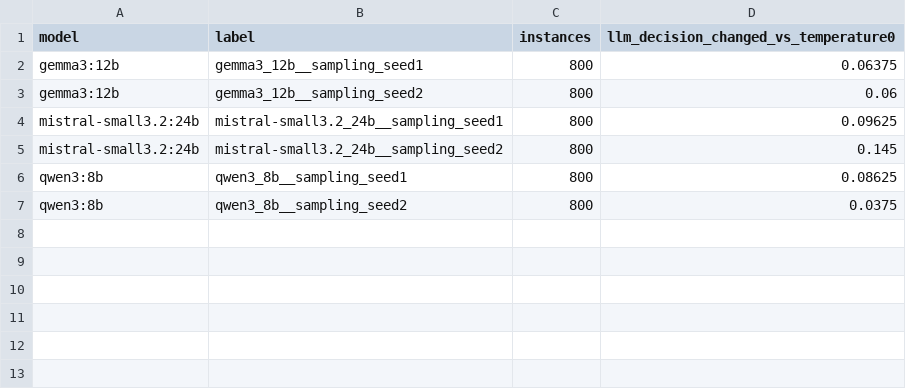
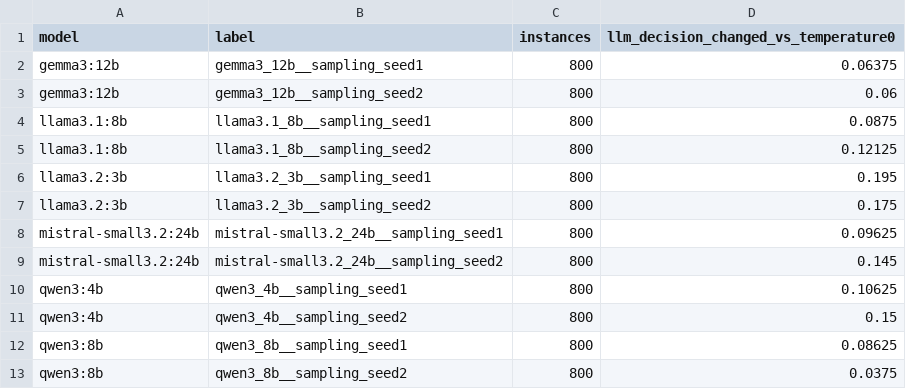
Before and after one commit to vasu-atmakuri/policy_gated_llm_agents_lakehouse_operations, a CSV file: results/agent_ablation_analysis/sampling_stability.csv, drawn as a sheet; the diff names each change by its address in the sheet, - before the commit and + after, or states it on an @@ line.

```diff
--- a/results/agent_ablation_analysis/sampling_stability.csv
+++ b/results/agent_ablation_analysis/sampling_stability.csv
+row 4: llama3.1:8b | llama3.1_8b__sampling_seed1 | 800 | 0.0875
+row 5: llama3.1:8b | llama3.1_8b__sampling_seed2 | 800 | 0.12125
+row 6: llama3.2:3b | llama3.2_3b__sampling_seed1 | 800 | 0.195
+row 7: llama3.2:3b | llama3.2_3b__sampling_seed2 | 800 | 0.175
+row 10: qwen3:4b | qwen3_4b__sampling_seed1 | 800 | 0.10625
+row 11: qwen3:4b | qwen3_4b__sampling_seed2 | 800 | 0.15
```
Also changed, not shown: results/agent_ablation_analysis/ablation_metrics.csv, results/agent_ablation_analysis/ablation_tests.csv, 7 other files.
